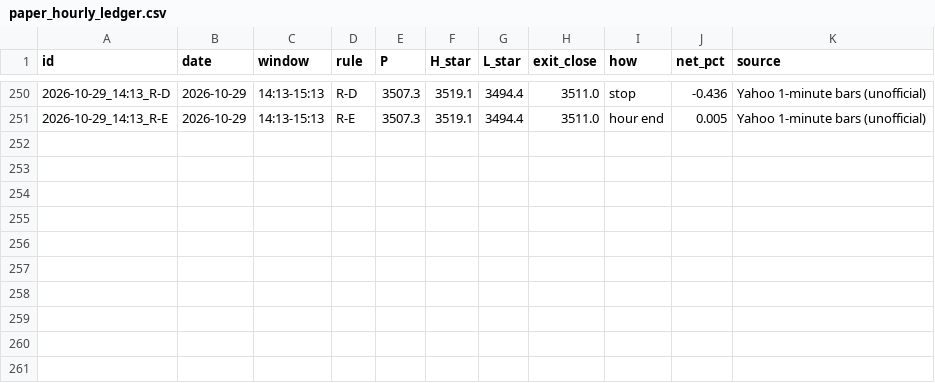
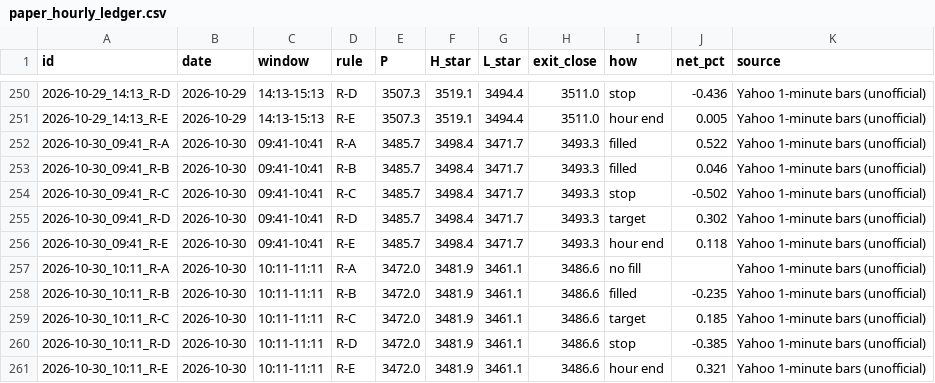
Before and after one commit to shauryaa1808g-max/pred_18, a CSV file: results/paper_hourly_ledger.csv, drawn as a sheet; only a part is shown, gaps mark what is left out.

```diff
--- a/results/paper_hourly_ledger.csv
+++ b/results/paper_hourly_ledger.csv
@@ -251 +251,11 @@ id,date,window,rule,P,H_star,L_star,exit_close,how,net_pct,source
 2026-10-29_14:13_R-E,2026-10-29,14:13-15:13,R-E,3507.3,3519.1,3494.4,3511.0,hour end,0.005,Yahoo 1-minute bars (unofficial)
+2026-10-30_09:41_R-A,2026-10-30,09:41-10:41,R-A,3485.7,3498.4,3471.7,3493.3,filled,0.522,Yahoo 1-minute bars (unofficial)
+2026-10-30_09:41_R-B,2026-10-30,09:41-10:41,R-B,3485.7,3498.4,3471.7,3493.3,filled,0.046,Yahoo 1-minute bars (unofficial)
+2026-10-30_09:41_R-C,2026-10-30,09:41-10:41,R-C,3485.7,3498.4,3471.7,3493.3,stop,-0.502,Yahoo 1-minute bars (unofficial)
+2026-10-30_09:41_R-D,2026-10-30,09:41-10:41,R-D,3485.7,3498.4,3471.7,3493.3,target,0.302,Yahoo 1-minute bars (unofficial)
+2026-10-30_09:41_R-E,2026-10-30,09:41-10:41,R-E,3485.7,3498.4,3471.7,3493.3,hour end,0.118,Yahoo 1-minute bars (unofficial)
+2026-10-30_10:11_R-A,2026-10-30,10:11-11:11,R-A,3472.0,3481.9,3461.1,3486.6,no fill,,Yahoo 1-minute bars (unofficial)
+2026-10-30_10:11_R-B,2026-10-30,10:11-11:11,R-B,3472.0,3481.9,3461.1,3486.6,filled,-0.235,Yahoo 1-minute bars (unofficial)
+2026-10-30_10:11_R-C,2026-10-30,10:11-11:11,R-C,3472.0,3481.9,3461.1,3486.6,target,0.185,Yahoo 1-minute bars (unofficial)
+2026-10-30_10:11_R-D,2026-10-30,10:11-11:11,R-D,3472.0,3481.9,3461.1,3486.6,stop,-0.385,Yahoo 1-minute bars (unofficial)
+2026-10-30_10:11_R-E,2026-10-30,10:11-11:11,R-E,3472.0,3481.9,3461.1,3486.6,hour end,0.321,Yahoo 1-minute bars (unofficial)
```
Also changed, not shown: results/hourly_table_scored.csv, results/readings/by_day/2026-10-30.csv, 5 other files.
